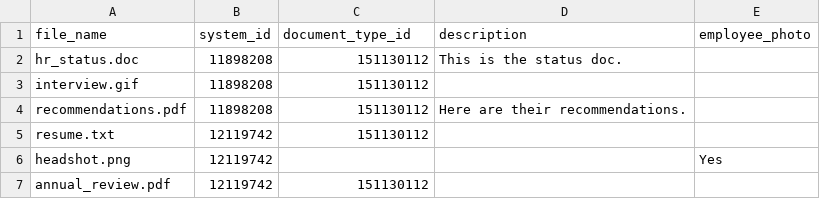
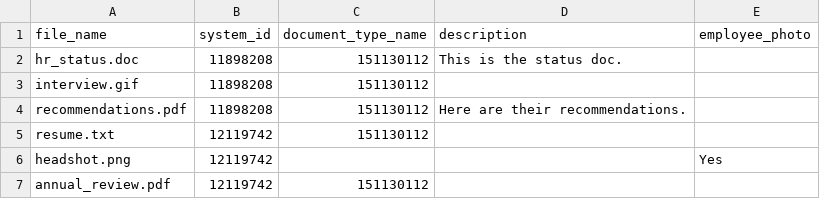
Before and after one commit to BerganKDV/k-pay_file_uploader, a CSV file: public/images/mapping.csv, drawn as a sheet.

Commit message:
Updates to support doc type id lookup

```diff
--- a/public/images/mapping.csv
+++ b/public/images/mapping.csv
@@ -1,2 +1,2 @@
-file_name,system_id,document_type_id,description,employee_photo
+file_name,system_id,document_type_name,description,employee_photo
 hr_status.doc,11898208,151130112,This is the status doc.,
```
Also changed, not shown: 1 other file.
